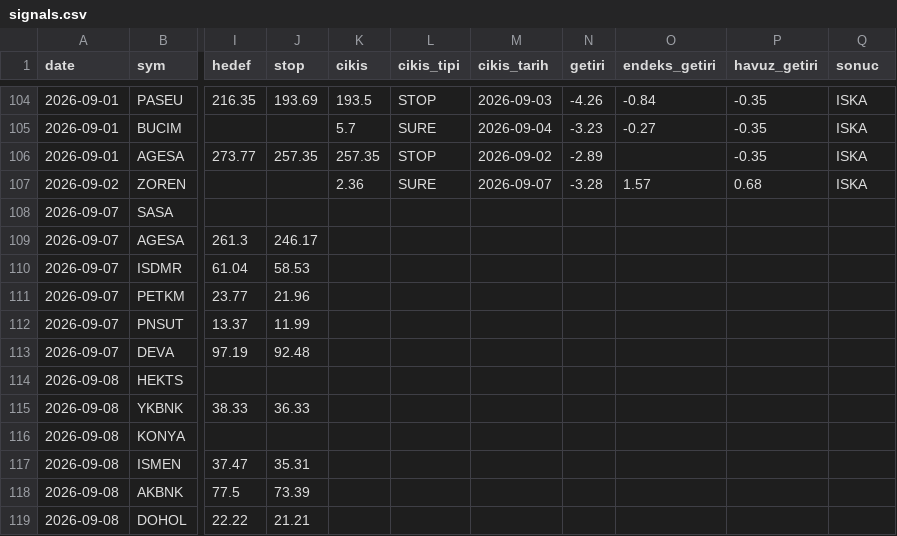
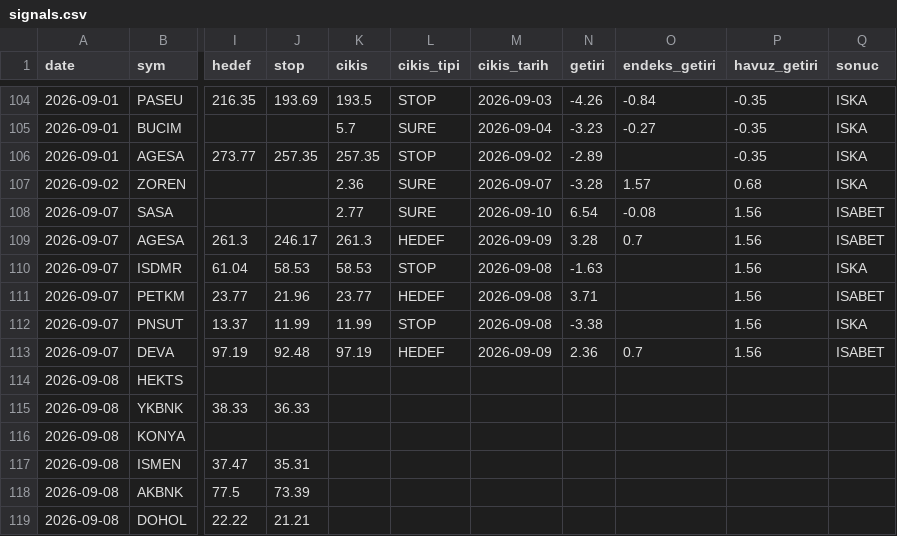
Before and after one commit to Mert04260/bist-radar, a CSV file: canli-izleme/signals.csv, drawn as a sheet; only a part is shown, gaps mark what is left out; the diff covers the shown part only; the diff names each change by its address in the sheet, - before the commit and + after, or states it on an @@ line.

```diff
--- a/canli-izleme/signals.csv
+++ b/canli-izleme/signals.csv
-K108 (cikis): (empty)
+K108 (cikis): 2.77
-L108 (cikis_tipi): (empty)
+L108 (cikis_tipi): SURE
-M108 (cikis_tarih): (empty)
+M108 (cikis_tarih): 2026-09-10
-N108 (getiri): (empty)
+N108 (getiri): 6.54
-O108 (endeks_getiri): (empty)
+O108 (endeks_getiri): -0.08
-P108:P113 (havuz_getiri): (empty)
+P108:P113 (havuz_getiri): 1.56
-Q108:Q109 (sonuc): (empty)
+Q108:Q109 (sonuc): ISABET
-K109 (cikis): (empty)
+K109 (cikis): 261.3
-L109 (cikis_tipi): (empty)
+L109 (cikis_tipi): HEDEF
-M109 (cikis_tarih): (empty)
+M109 (cikis_tarih): 2026-09-09
-N109 (getiri): (empty)
+N109 (getiri): 3.28
-O109 (endeks_getiri): (empty)
+O109 (endeks_getiri): 0.7
-K110 (cikis): (empty)
+K110 (cikis): 58.53
-L110 (cikis_tipi): (empty)
+L110 (cikis_tipi): STOP
-M110:M112 (cikis_tarih): (empty)
+M110:M112 (cikis_tarih): 2026-09-08
-N110 (getiri): (empty)
+N110 (getiri): -1.63
-Q110 (sonuc): (empty)
+Q110 (sonuc): ISKA
-K111 (cikis): (empty)
+K111 (cikis): 23.77
-L111 (cikis_tipi): (empty)
+L111 (cikis_tipi): HEDEF
-N111 (getiri): (empty)
+N111 (getiri): 3.71
-Q111 (sonuc): (empty)
+Q111 (sonuc): ISABET
-K112 (cikis): (empty)
+K112 (cikis): 11.99
-L112 (cikis_tipi): (empty)
+L112 (cikis_tipi): STOP
-N112 (getiri): (empty)
+N112 (getiri): -3.38
-Q112 (sonuc): (empty)
+Q112 (sonuc): ISKA
-K113 (cikis): (empty)
+K113 (cikis): 97.19
-L113 (cikis_tipi): (empty)
+L113 (cikis_tipi): HEDEF
-M113 (cikis_tarih): (empty)
+M113 (cikis_tarih): 2026-09-09
-N113 (getiri): (empty)
+N113 (getiri): 2.36
-O113 (endeks_getiri): (empty)
+O113 (endeks_getiri): 0.7
-Q113 (sonuc): (empty)
+Q113 (sonuc): ISABET
```
Also changed, not shown: 6 added rows and 18 edited cells elsewhere in this file, 1 other file.
